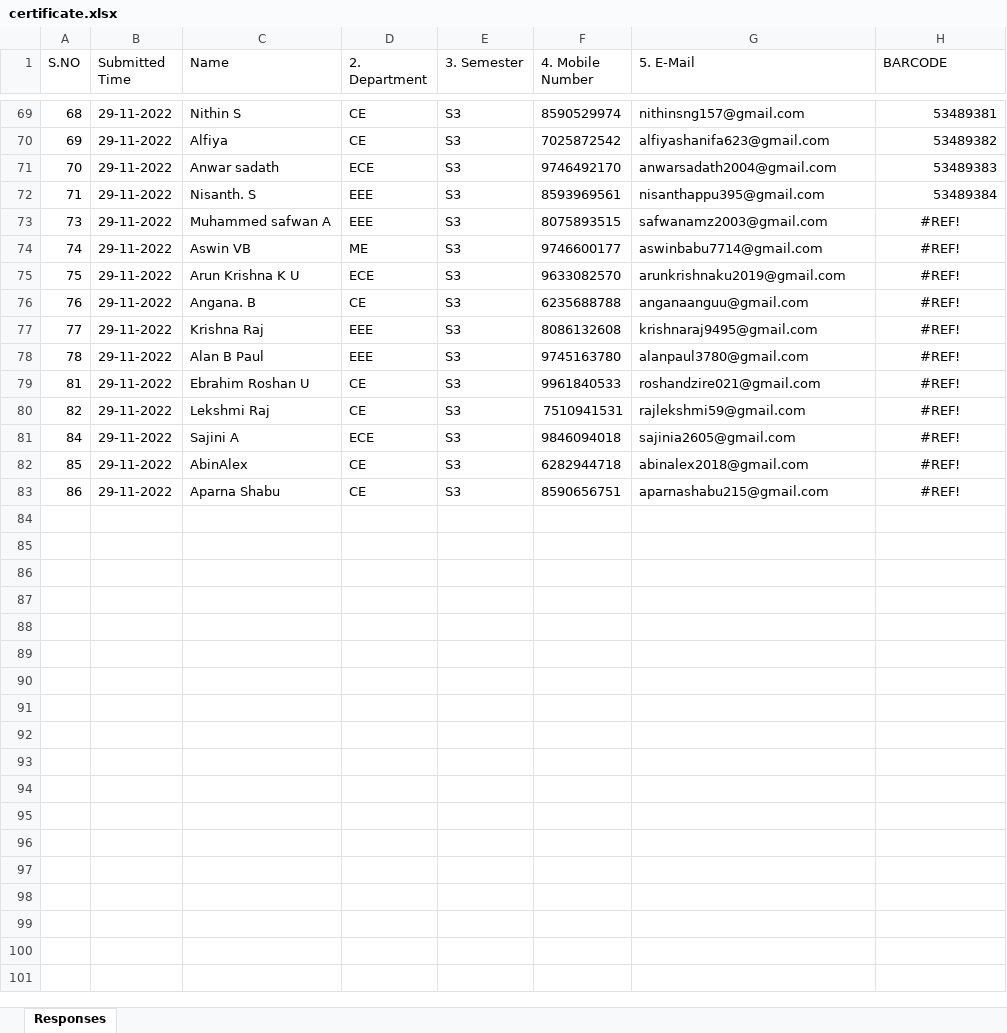
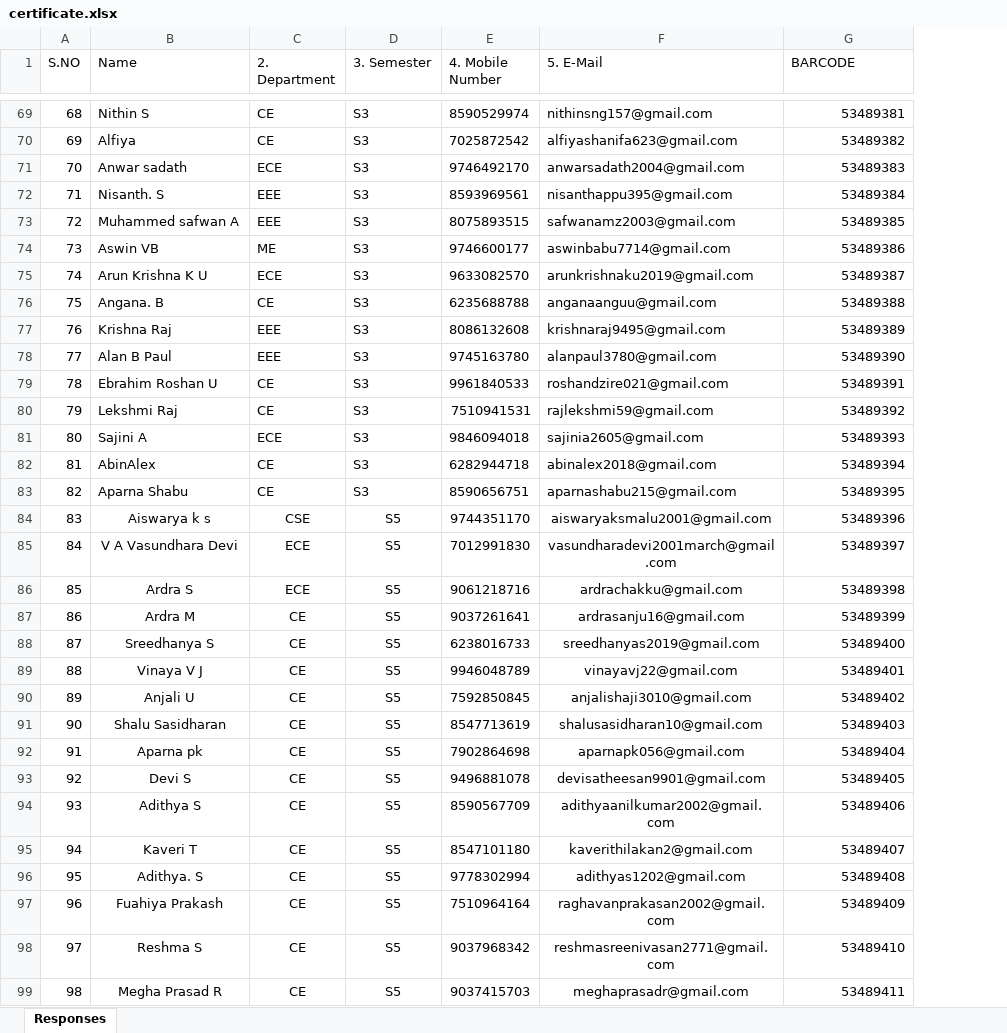
Before and after one commit to xcodelabs/iedccemp, an Excel workbook: assets/assets/certificate.xlsx, sheet Responses, drawn as a sheet; only a part is shown, gaps mark what is left out; values as stored, in another font and other column widths than the file's, no borders; removed rows and columns are numbered as before the commit, all else as after; the diff covers the shown part only; the diff names each change by its address in the sheet, - before the commit and + after, or states it on an @@ line.

Commit message:
full certificate of participant added

```diff
--- a/assets/assets/certificate.xlsx (sheet Responses)
+++ b/assets/assets/certificate.xlsx (sheet Responses)
-column B (Submitted Time), rows 69-83: all 29-11-2022
@@ column A (S.NO) renumbered between rows 73 and 83 @@
-G73 (BARCODE): #REF!
+G73 (BARCODE): 53489385
-G73:G83 alignment: center
+G73:G83 alignment: right
-G74 (BARCODE): #REF!
+G74 (BARCODE): 53489386
-G75 (BARCODE): #REF!
+G75 (BARCODE): 53489387
-G76 (BARCODE): #REF!
+G76 (BARCODE): 53489388
-G77 (BARCODE): #REF!
+G77 (BARCODE): 53489389
-G78 (BARCODE): #REF!
+G78 (BARCODE): 53489390
-G79 (BARCODE): #REF!
+G79 (BARCODE): 53489391
-G80 (BARCODE): #REF!
+G80 (BARCODE): 53489392
-G81 (BARCODE): #REF!
+G81 (BARCODE): 53489393
-G82 (BARCODE): #REF!
+G82 (BARCODE): 53489394
-G83 (BARCODE): #REF!
+G83 (BARCODE): 53489395
+row 84: 83 | Aiswarya k s | CSE | S5 | 9744351170 | aiswaryaksmalu2001@gmail.com | 53489396
+row 85: 84 | V A Vasundhara Devi | ECE | S5 | 7012991830 | vasundharadevi2001march@gmail.com | 53489397
+row 86: 85 | Ardra S | ECE | S5 | 9061218716 | ardrachakku@gmail.com | 53489398
+row 87: 86 | Ardra M | CE | S5 | 9037261641 | ardrasanju16@gmail.com | 53489399
+row 88: 87 | Sreedhanya S | CE | S5 | 6238016733 | sreedhanyas2019@gmail.com | 53489400
+row 89: 88 | Vinaya V J | CE | S5 | 9946048789 | vinayavj22@gmail.com | 53489401
+row 90: 89 | Anjali U | CE | S5 | 7592850845 | anjalishaji3010@gmail.com | 53489402
+row 91: 90 | Shalu Sasidharan | CE | S5 | 8547713619 | shalusasidharan10@gmail.com | 53489403
+row 92: 91 | Aparna pk | CE | S5 | 7902864698 | aparnapk056@gmail.com | 53489404
+row 93: 92 | Devi S | CE | S5 | 9496881078 | devisatheesan9901@gmail.com | 53489405
+row 94: 93 | Adithya S | CE | S5 | 8590567709 | adithyaanilkumar2002@gmail.com | 53489406
+row 95: 94 | Kaveri T | CE | S5 | 8547101180 | kaverithilakan2@gmail.com | 53489407
+row 96: 95 | Adithya. S | CE | S5 | 9778302994 | adithyas1202@gmail.com | 53489408
+row 97: 96 | Fuahiya Prakash | CE | S5 | 7510964164 | raghavanprakasan2002@gmail.com | 53489409
+row 98: 97 | Reshma S | CE | S5 | 9037968342 | reshmasreenivasan2771@gmail.com | 53489410
+row 99: 98 | Megha Prasad R | CE | S5 | 9037415703 | meghaprasadr@gmail.com | 53489411
```
Also changed, not shown: 90 added rows and 1 edited cell elsewhere in this sheet, formulas that keep their value, assets/certificate.xlsx, 4 other files.
